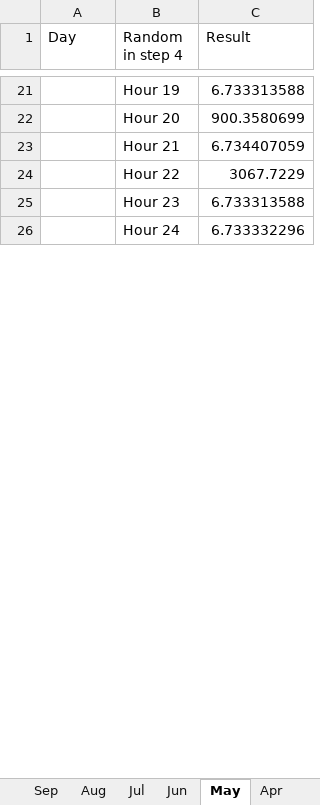
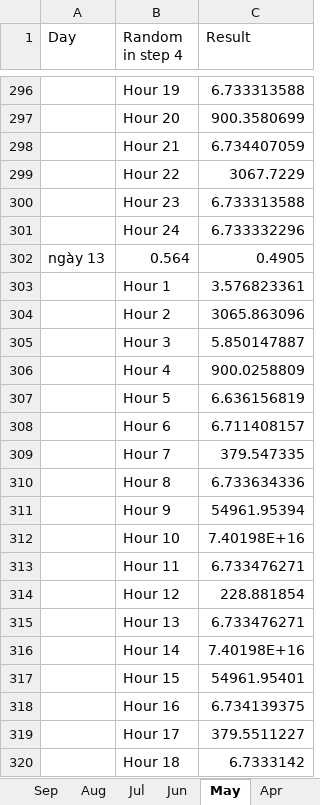
Before and after one commit to sicay1/QuangMayConsole, an Excel workbook: QuangMay/bin/Debug/Result/Result_TP. HCM.xlsx, sheet May, drawn as a sheet; only a part is shown, gaps mark what is left out; values as stored, in another font and other column widths than the file's, no borders; the diff covers the shown part only; the diff names each change by its address in the sheet, - before the commit and + after, or states it on an @@ line.

```diff
--- a/QuangMay/bin/Debug/Result/Result_TP. HCM.xlsx (sheet May)
+++ b/QuangMay/bin/Debug/Result/Result_TP. HCM.xlsx (sheet May)
+row 302: ngày 13 | 0.564 | 0.4905
+row 303:  | Hour 1 | 3.576823361
+row 304:  | Hour 2 | 3065.863096
+row 305:  | Hour 3 | 5.850147887
+row 306:  | Hour 4 | 900.0258809
+row 307:  | Hour 5 | 6.636156819
+row 308:  | Hour 6 | 6.711408157
+row 309:  | Hour 7 | 379.547335
+row 310:  | Hour 8 | 6.733634336
+row 311:  | Hour 9 | 54961.95394
+row 312:  | Hour 10 | 7.40198E+16
+row 313:  | Hour 11 | 6.733476271
+row 314:  | Hour 12 | 228.881854
+row 315:  | Hour 13 | 6.733476271
+row 316:  | Hour 14 | 7.40198E+16
+row 317:  | Hour 15 | 54961.95401
+row 318:  | Hour 16 | 6.734139375
+row 319:  | Hour 17 | 379.5511227
+row 320:  | Hour 18 | 6.7333142
```
Also changed, not shown: other rows of this sheet, sheet Jun, sheet Nov, sheet Aug, sheet Jan, sheet Apr, sheet Jul, 5 more sheets, QuangMay/bin/Debug/Result/Result_Danang.xlsx, QuangMay/bin/Release/Result/Result_Danang.xlsx, 49 other files.
